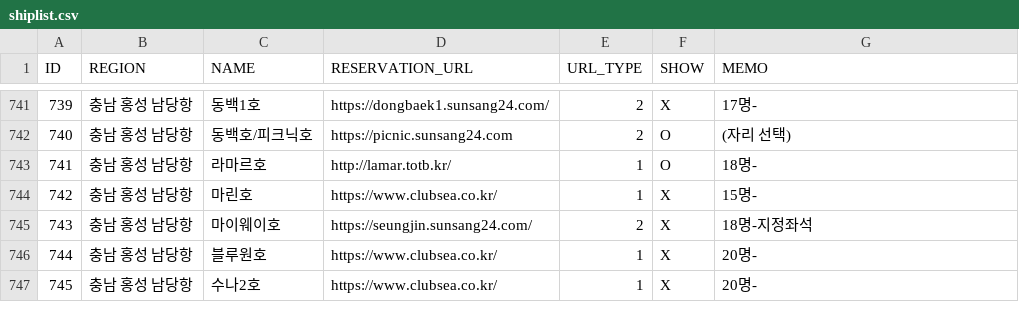
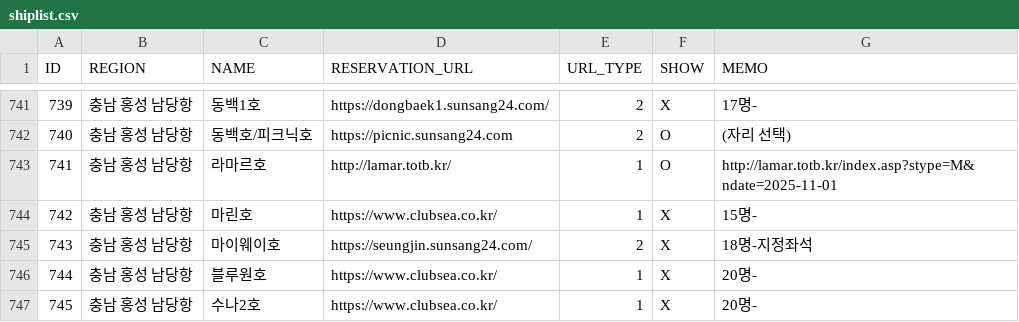
Before and after one commit to seong-geon-choi/ship, a CSV file: shiplist.csv, drawn as a sheet; only a part is shown, gaps mark what is left out.

Commit message:
배 목록 업데이트

```diff
--- a/shiplist.csv
+++ b/shiplist.csv
@@ -742,3 +742,3 @@ ID,REGION,NAME,RESERVATION_URL,URL_TYPE,SHOW,MEMO
 740,충남 홍성 남당항,동백호/피크닉호,https://picnic.sunsang24.com,2,O,(자리 선택)
-741,충남 홍성 남당항,라마르호,http://lamar.totb.kr/,1,O,18명-
+741,충남 홍성 남당항,라마르호,http://lamar.totb.kr/,1,O,http://lamar.totb.kr/index.asp?stype=M&ndate=2025-11-01
 742,충남 홍성 남당항,마린호,https://www.clubsea.co.kr/,1,X,15명-
```
